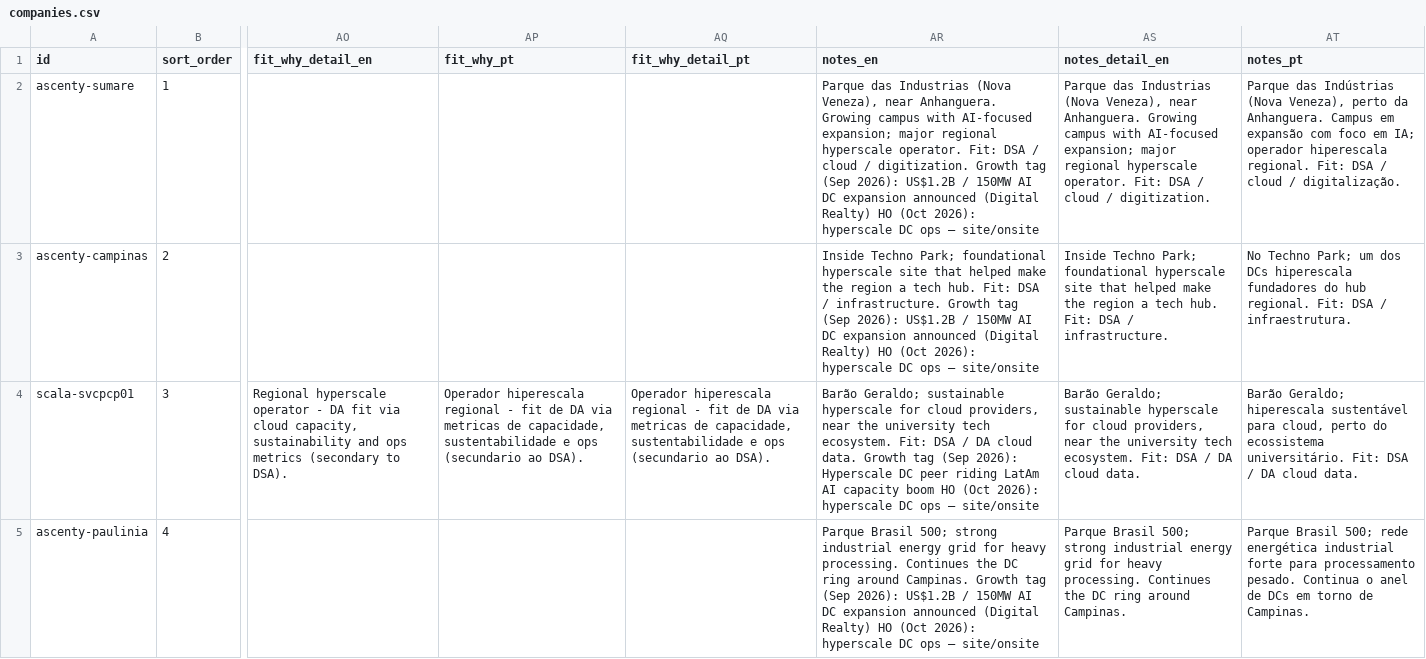
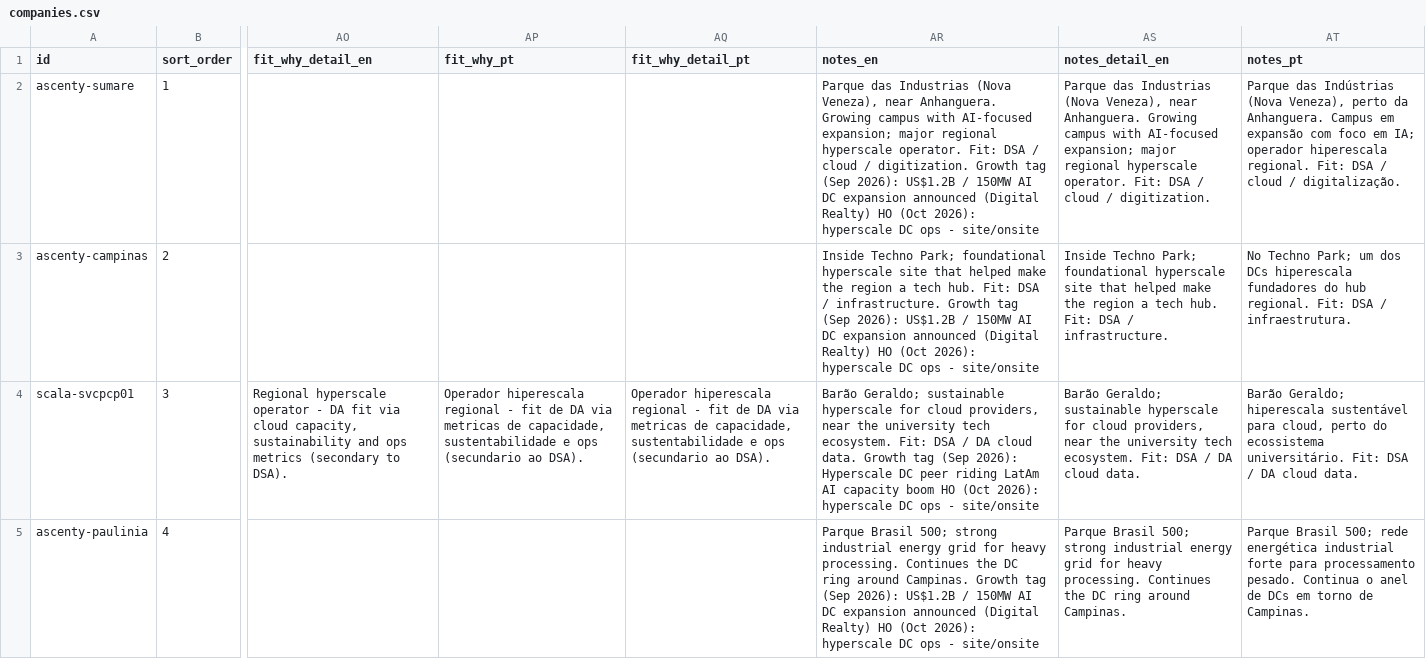
Before and after one commit to duducm2/my-personal-repo, a CSV file: my-data/canonical/companies.csv, drawn as a sheet; only a part is shown, gaps mark what is left out; the diff covers the shown part only; the diff names each change by its address in the sheet, - before the commit and + after, or states it on an @@ line.

```diff
--- a/my-data/canonical/companies.csv
+++ b/my-data/canonical/companies.csv
-AR2 (notes_en): …DC ops — site/onsite
+AR2 (notes_en): …DC ops - site/onsite
-AR3 (notes_en): …DC ops — site/onsite
+AR3 (notes_en): …DC ops - site/onsite
-AR4 (notes_en): …DC ops — site/onsite
+AR4 (notes_en): …DC ops - site/onsite
-AR5 (notes_en): …DC ops — site/onsite
+AR5 (notes_en): …DC ops - site/onsite
```
Also changed, not shown: 72 edited cells elsewhere in this file.
